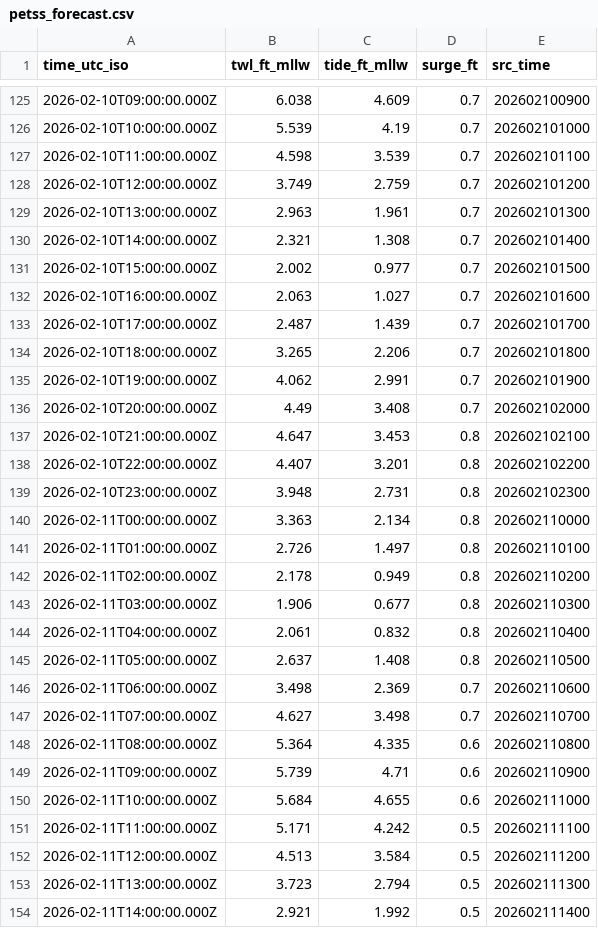
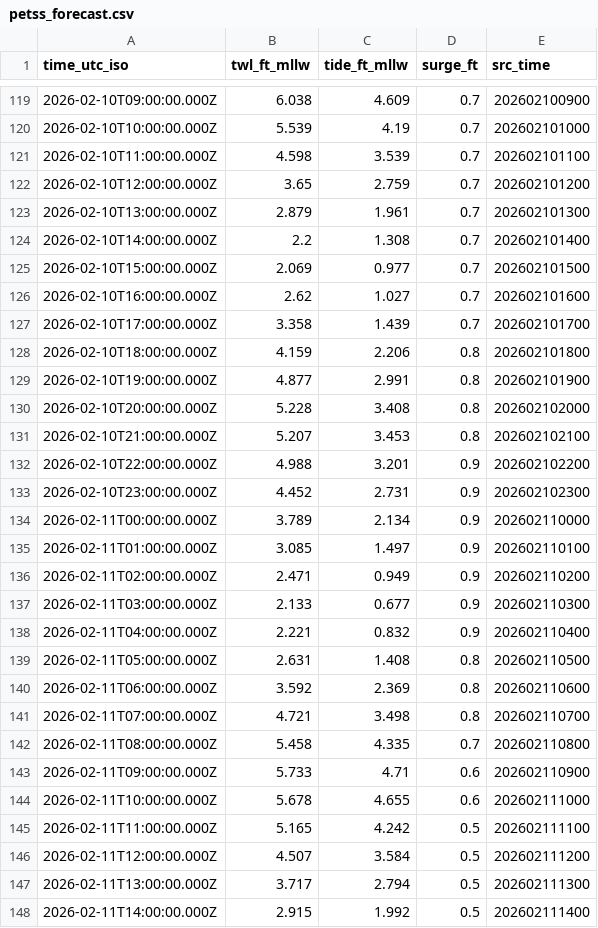
Before and after one commit to hondrospj/bivalve_flooding_finaltest, a CSV file: data/petss_forecast.csv, drawn as a sheet; only a part is shown, gaps mark what is left out; the diff covers the shown part only.

```diff
--- a/data/petss_forecast.csv
+++ b/data/petss_forecast.csv
@@ -127,28 +121,28 @@ time_utc_iso,twl_ft_mllw,tide_ft_mllw,surge_ft,src_time
 2026-02-10T11:00:00.000Z,4.598,3.539,0.7,202602101100
-2026-02-10T12:00:00.000Z,3.749,2.759,0.7,202602101200
-2026-02-10T13:00:00.000Z,2.963,1.961,0.7,202602101300
-2026-02-10T14:00:00.000Z,2.321,1.308,0.7,202602101400
-2026-02-10T15:00:00.000Z,2.002,0.977,0.7,202602101500
-2026-02-10T16:00:00.000Z,2.063,1.027,0.7,202602101600
-2026-02-10T17:00:00.000Z,2.487,1.439,0.7,202602101700
-2026-02-10T18:00:00.000Z,3.265,2.206,0.7,202602101800
-2026-02-10T19:00:00.000Z,4.062,2.991,0.7,202602101900
-2026-02-10T20:00:00.000Z,4.49,3.408,0.7,202602102000
-2026-02-10T21:00:00.000Z,4.647,3.453,0.8,202602102100
-2026-02-10T22:00:00.000Z,4.407,3.201,0.8,202602102200
-2026-02-10T23:00:00.000Z,3.948,2.731,0.8,202602102300
-2026-02-11T00:00:00.000Z,3.363,2.134,0.8,202602110000
-2026-02-11T01:00:00.000Z,2.726,1.497,0.8,202602110100
-2026-02-11T02:00:00.000Z,2.178,0.949,0.8,202602110200
-2026-02-11T03:00:00.000Z,1.906,0.677,0.8,202602110300
-2026-02-11T04:00:00.000Z,2.061,0.832,0.8,202602110400
-2026-02-11T05:00:00.000Z,2.637,1.408,0.8,202602110500
-2026-02-11T06:00:00.000Z,3.498,2.369,0.7,202602110600
-2026-02-11T07:00:00.000Z,4.627,3.498,0.7,202602110700
-2026-02-11T08:00:00.000Z,5.364,4.335,0.6,202602110800
-2026-02-11T09:00:00.000Z,5.739,4.71,0.6,202602110900
-2026-02-11T10:00:00.000Z,5.684,4.655,0.6,202602111000
-2026-02-11T11:00:00.000Z,5.171,4.242,0.5,202602111100
-2026-02-11T12:00:00.000Z,4.513,3.584,0.5,202602111200
-2026-02-11T13:00:00.000Z,3.723,2.794,0.5,202602111300
-2026-02-11T14:00:00.000Z,2.921,1.992,0.5,202602111400
+2026-02-10T12:00:00.000Z,3.65,2.759,0.7,202602101200
+2026-02-10T13:00:00.000Z,2.879,1.961,0.7,202602101300
+2026-02-10T14:00:00.000Z,2.2,1.308,0.7,202602101400
+2026-02-10T15:00:00.000Z,2.069,0.977,0.7,202602101500
+2026-02-10T16:00:00.000Z,2.62,1.027,0.7,202602101600
+2026-02-10T17:00:00.000Z,3.358,1.439,0.7,202602101700
+2026-02-10T18:00:00.000Z,4.159,2.206,0.8,202602101800
+2026-02-10T19:00:00.000Z,4.877,2.991,0.8,202602101900
+2026-02-10T20:00:00.000Z,5.228,3.408,0.8,202602102000
+2026-02-10T21:00:00.000Z,5.207,3.453,0.8,202602102100
+2026-02-10T22:00:00.000Z,4.988,3.201,0.9,202602102200
+2026-02-10T23:00:00.000Z,4.452,2.731,0.9,202602102300
+2026-02-11T00:00:00.000Z,3.789,2.134,0.9,202602110000
+2026-02-11T01:00:00.000Z,3.085,1.497,0.9,202602110100
+2026-02-11T02:00:00.000Z,2.471,0.949,0.9,202602110200
+2026-02-11T03:00:00.000Z,2.133,0.677,0.9,202602110300
+2026-02-11T04:00:00.000Z,2.221,0.832,0.9,202602110400
+2026-02-11T05:00:00.000Z,2.631,1.408,0.8,202602110500
+2026-02-11T06:00:00.000Z,3.592,2.369,0.8,202602110600
+2026-02-11T07:00:00.000Z,4.721,3.498,0.8,202602110700
+2026-02-11T08:00:00.000Z,5.458,4.335,0.7,202602110800
+2026-02-11T09:00:00.000Z,5.733,4.71,0.6,202602110900
+2026-02-11T10:00:00.000Z,5.678,4.655,0.6,202602111000
+2026-02-11T11:00:00.000Z,5.165,4.242,0.5,202602111100
+2026-02-11T12:00:00.000Z,4.507,3.584,0.5,202602111200
+2026-02-11T13:00:00.000Z,3.717,2.794,0.5,202602111300
+2026-02-11T14:00:00.000Z,2.915,1.992,0.5,202602111400
```
Also changed, not shown: 6 added rows, 6 removed rows and 92 edited cells elsewhere in this file, 3 other files.
